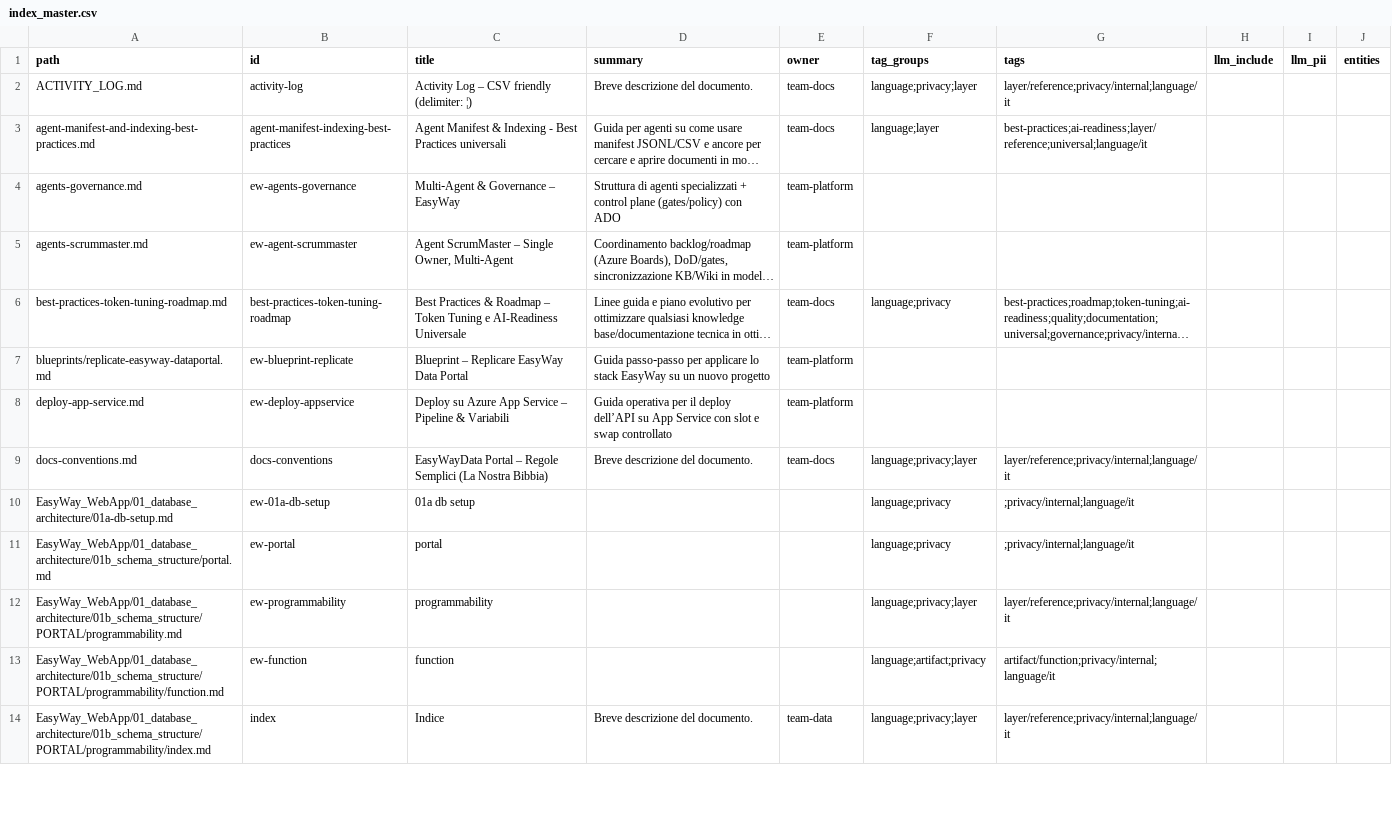
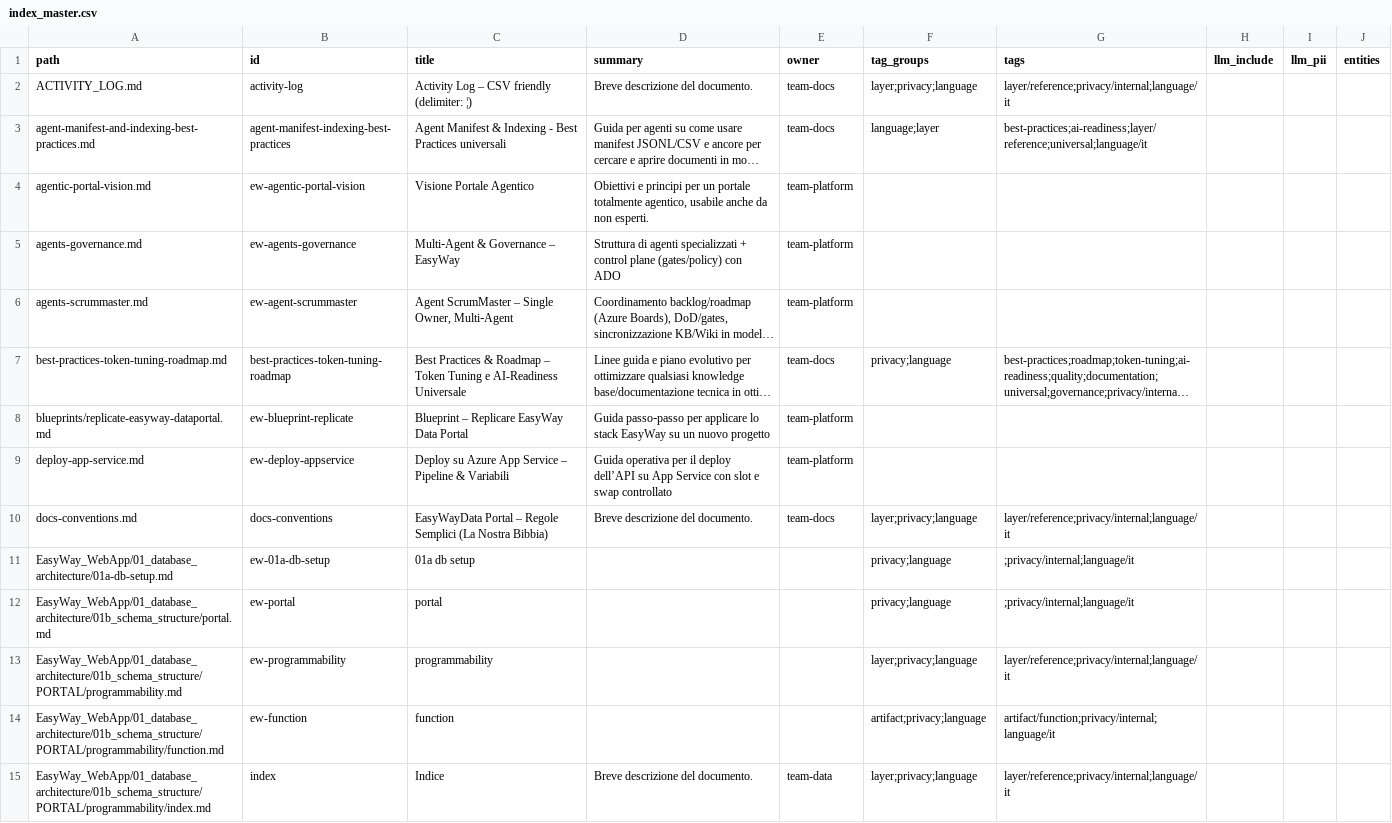
Before and after one commit to easyway-data/easyway-wiki, a CSV file: index_master.csv, drawn as a sheet; only a part is shown; long unchanged cells end in …; addresses are those after the commit; the diff covers the shown part only; the diff names each change by its address in the sheet, - before the commit and + after, or states it on an @@ line.

Commit message:
nuovo-agent

```diff
--- a/index_master.csv
+++ b/index_master.csv
-F2 (tag_groups): language;privacy;layer
+F2 (tag_groups): layer;privacy;language
+row 4: agentic-portal-vision.md | ew-agentic-portal-vision | Visione Portale Agentico | Obiettivi e principi per un portale totalmente agentico, usabile anche da non esperti. | team-platform
-F7 (tag_groups): language;privacy
+F7 (tag_groups): privacy;language
-F10 (tag_groups): language;privacy;layer
+F10 (tag_groups): layer;privacy;language
-F11:F12 (tag_groups): language;privacy
+F11:F12 (tag_groups): privacy;language
-F13 (tag_groups): language;privacy;layer
+F13 (tag_groups): layer;privacy;language
-F14 (tag_groups): language;artifact;privacy
+F14 (tag_groups): artifact;privacy;language
-F15 (tag_groups): language;privacy;layer
+F15 (tag_groups): layer;privacy;language
```
Also changed, not shown: 75 edited cells elsewhere in this file, anchors_master.csv, 17 other files.
